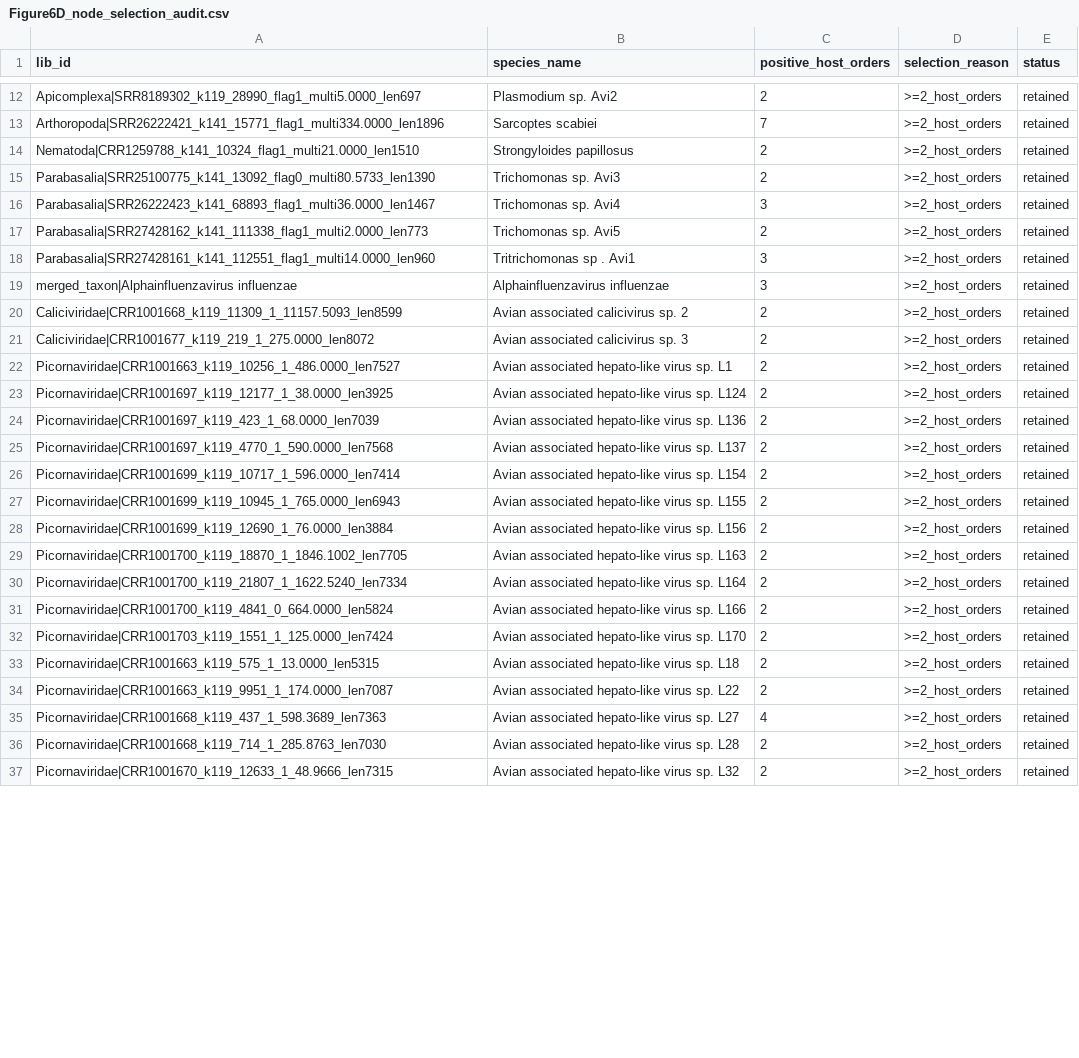
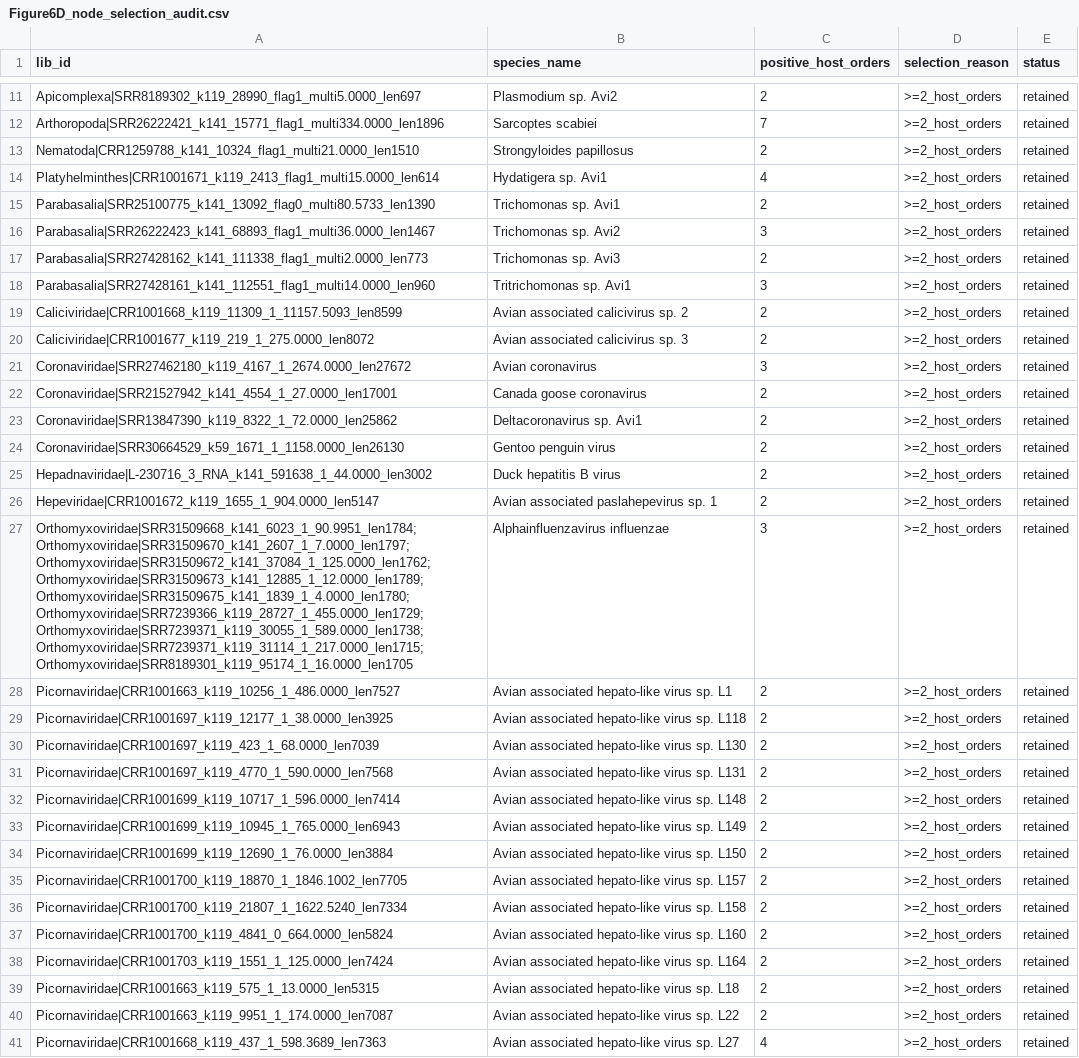
Before and after one commit to Liuhanlin22/hidden-diversity-anatomical-distribution-and-host-sharing-patterns-in-the-avian-total-infectome, a CSV file: Figure6/Figure6D/Figure6D_node_selection_audit.csv, drawn as a sheet; only a part is shown, gaps mark what is left out; the shorter side is filled out with more unchanged rows; the diff covers the shown part only.

```diff
--- a/Figure6/Figure6D/Figure6D_node_selection_audit.csv
+++ b/Figure6/Figure6D/Figure6D_node_selection_audit.csv
@@ -15,5 +14,5 @@ Nematoda|CRR1259788_k141_10324_flag1_multi21.0000_len1510,Strongyloides papillos
-Parabasalia|SRR25100775_k141_13092_flag0_multi80.5733_len1390,Trichomonas sp. Avi3,2,>=2_host_orders,retained
-Parabasalia|SRR26222423_k141_68893_flag1_multi36.0000_len1467,Trichomonas sp. Avi4,3,>=2_host_orders,retained
-Parabasalia|SRR27428162_k141_111338_flag1_multi2.0000_len773,Trichomonas sp. Avi5,2,>=2_host_orders,retained
-Parabasalia|SRR27428161_k141_112551_flag1_multi14.0000_len960,Tritrichomonas sp . Avi1,3,>=2_host_orders,retained
-merged_taxon|Alphainfluenzavirus influenzae,Alphainfluenzavirus influenzae,3,>=2_host_orders,retained
+"Platyhelminthes|CRR1001671_k119_2413_flag1_multi15.0000_len614","Hydatigera sp. Avi1",4,">=2_host_orders","retained"
+"Parabasalia|SRR25100775_k141_13092_flag0_multi80.5733_len1390","Trichomonas sp. Avi1",2,">=2_host_orders","retained"
+"Parabasalia|SRR26222423_k141_68893_flag1_multi36.0000_len1467","Trichomonas sp. Avi2",3,">=2_host_orders","retained"
+"Parabasalia|SRR27428162_k141_111338_flag1_multi2.0000_len773","Trichomonas sp. Avi3",2,">=2_host_orders","retained"
+"Parabasalia|SRR27428161_k141_112551_flag1_multi14.0000_len960","Tritrichomonas sp. Avi1",3,">=2_host_orders","retained"
@@ -21,0 +21,7 @@ Caliciviridae|CRR1001677_k119_219_1_275.0000_len8072,Avian associated caliciviru
+"Coronaviridae|SRR27462180_k119_4167_1_2674.0000_len27672","Avian coronavirus",3,">=2_host_orders","retained"
+"Coronaviridae|SRR21527942_k141_4554_1_27.0000_len17001","Canada goose coronavirus",2,">=2_host_orders","retained"
+"Coronaviridae|SRR13847390_k119_8322_1_72.0000_len25862","Deltacoronavirus sp. Avi1",2,">=2_host_orders","retained"
+"Coronaviridae|SRR30664529_k59_1671_1_1158.0000_len26130","Gentoo penguin virus",2,">=2_host_orders","retained"
+"Hepadnaviridae|L-230716_3_RNA_k141_591638_1_44.0000_len3002","Duck hepatitis B virus",2,">=2_host_orders","retained"
+"Hepeviridae|CRR1001672_k119_1655_1_904.0000_len5147","Avian associated paslahepevirus sp. 1",2,">=2_host_orders","retained"
+"Orthomyxoviridae|SRR31509668_k141_6023_1_90.9951_len1784;Orthomyxoviridae|SRR31509670_k141_2607_1_7.0000_len1797;Orthomyxoviridae|SRR31509672_k141_37084_1_125.0000_len1762;Orthomyxoviridae|SRR31509673_k141_12885_1_12.0000_len1789;Orthomyxoviridae|SRR31509675_k141_1839_1_4.0000_len1780;Orthomyxoviridae|SRR7239366_k119_28727_1_455.0000_len1729;Orthomyxoviridae|SRR7239371_k119_30055_1_589.0000_len1738;Orthomyxoviridae|SRR7239371_k119_31114_1_217.0000_len1715;Orthomyxoviridae|SRR8189301_k119_95174_1_16.0000_len1705","Alphainfluenzavirus influenzae",3,">=2_host_orders","retained"
@@ -23,10 +29,10 @@ Picornaviridae|CRR1001663_k119_10256_1_486.0000_len7527,Avian associated hepato-
-Picornaviridae|CRR1001697_k119_12177_1_38.0000_len3925,Avian associated hepato-like virus sp. L124,2,>=2_host_orders,retained
-Picornaviridae|CRR1001697_k119_423_1_68.0000_len7039,Avian associated hepato-like virus sp. L136,2,>=2_host_orders,retained
-Picornaviridae|CRR1001697_k119_4770_1_590.0000_len7568,Avian associated hepato-like virus sp. L137,2,>=2_host_orders,retained
-Picornaviridae|CRR1001699_k119_10717_1_596.0000_len7414,Avian associated hepato-like virus sp. L154,2,>=2_host_orders,retained
-Picornaviridae|CRR1001699_k119_10945_1_765.0000_len6943,Avian associated hepato-like virus sp. L155,2,>=2_host_orders,retained
-Picornaviridae|CRR1001699_k119_12690_1_76.0000_len3884,Avian associated hepato-like virus sp. L156,2,>=2_host_orders,retained
-Picornaviridae|CRR1001700_k119_18870_1_1846.1002_len7705,Avian associated hepato-like virus sp. L163,2,>=2_host_orders,retained
-Picornaviridae|CRR1001700_k119_21807_1_1622.5240_len7334,Avian associated hepato-like virus sp. L164,2,>=2_host_orders,retained
-Picornaviridae|CRR1001700_k119_4841_0_664.0000_len5824,Avian associated hepato-like virus sp. L166,2,>=2_host_orders,retained
-Picornaviridae|CRR1001703_k119_1551_1_125.0000_len7424,Avian associated hepato-like virus sp. L170,2,>=2_host_orders,retained
+"Picornaviridae|CRR1001697_k119_12177_1_38.0000_len3925","Avian associated hepato-like virus sp. L118",2,">=2_host_orders","retained"
+"Picornaviridae|CRR1001697_k119_423_1_68.0000_len7039","Avian associated hepato-like virus sp. L130",2,">=2_host_orders","retained"
+"Picornaviridae|CRR1001697_k119_4770_1_590.0000_len7568","Avian associated hepato-like virus sp. L131",2,">=2_host_orders","retained"
+"Picornaviridae|CRR1001699_k119_10717_1_596.0000_len7414","Avian associated hepato-like virus sp. L148",2,">=2_host_orders","retained"
+"Picornaviridae|CRR1001699_k119_10945_1_765.0000_len6943","Avian associated hepato-like virus sp. L149",2,">=2_host_orders","retained"
+"Picornaviridae|CRR1001699_k119_12690_1_76.0000_len3884","Avian associated hepato-like virus sp. L150",2,">=2_host_orders","retained"
+"Picornaviridae|CRR1001700_k119_18870_1_1846.1002_len7705","Avian associated hepato-like virus sp. L157",2,">=2_host_orders","retained"
+"Picornaviridae|CRR1001700_k119_21807_1_1622.5240_len7334","Avian associated hepato-like virus sp. L158",2,">=2_host_orders","retained"
+"Picornaviridae|CRR1001700_k119_4841_0_664.0000_len5824","Avian associated hepato-like virus sp. L160",2,">=2_host_orders","retained"
+"Picornaviridae|CRR1001703_k119_1551_1_125.0000_len7424","Avian associated hepato-like virus sp. L164",2,">=2_host_orders","retained"
```
Also changed, not shown: 1 added row, 1 removed row, 3 moved rows and 11 edited cells elsewhere in this file, Figure6/Figure6D/Figure6D_network_edges_used.csv, Figure6/Figure6D/virus_table_filtered_updated.csv, 24 other files.
